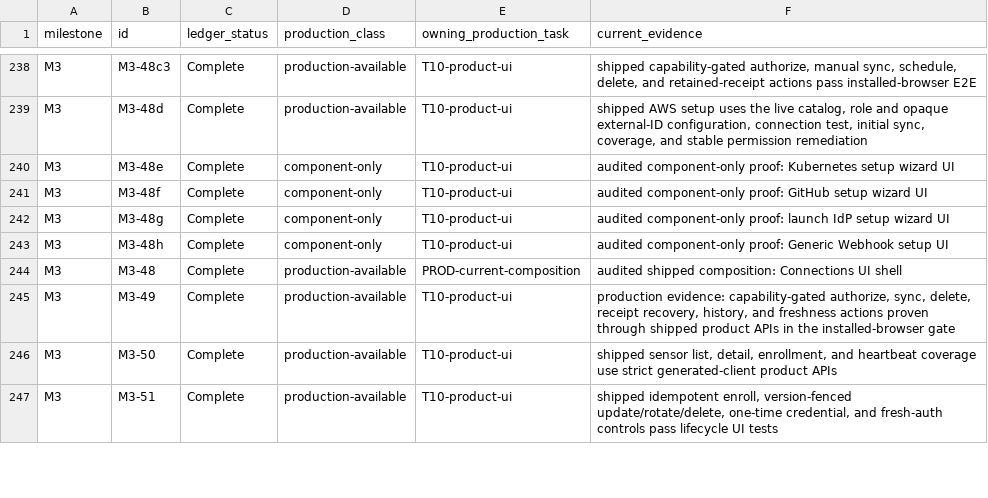
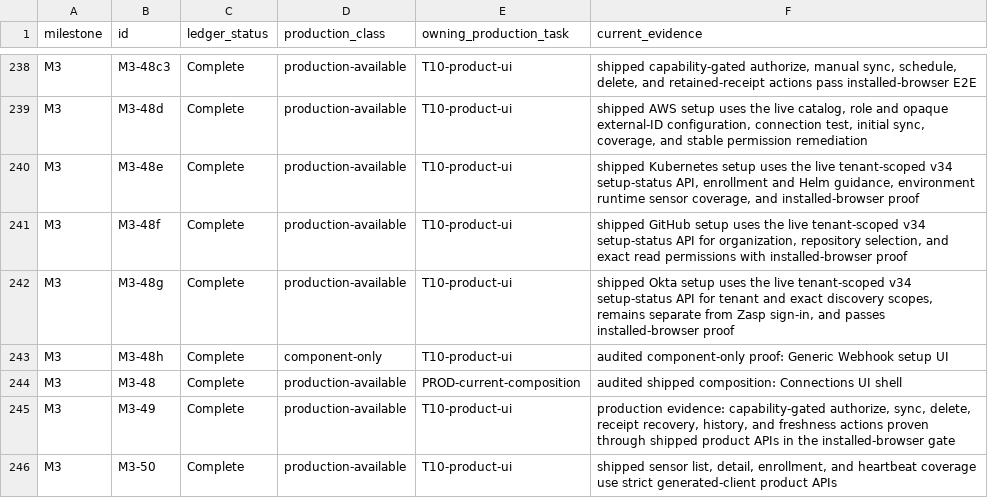
Before and after one commit to crossbizz/zasp-sec, a TSV file: docs/internal/implementation_production_availability_v1.5.tsv, drawn as a sheet; only a part is shown, gaps mark what is left out; the shorter side is filled out with more unchanged rows.

```diff
--- a/docs/internal/implementation_production_availability_v1.5.tsv
+++ b/docs/internal/implementation_production_availability_v1.5.tsv
@@ -239,5 +239,5 @@ M3	M3-48c3	Complete	production-available	T10-product-ui	shipped capability-gated
 M3	M3-48d	Complete	production-available	T10-product-ui	shipped AWS setup uses the live catalog, role and opaque external-ID configuration, connection test, initial sync, coverage, and stable permission remediation
-M3	M3-48e	Complete	component-only	T10-product-ui	audited component-only proof: Kubernetes setup wizard UI
-M3	M3-48f	Complete	component-only	T10-product-ui	audited component-only proof: GitHub setup wizard UI
-M3	M3-48g	Complete	component-only	T10-product-ui	audited component-only proof: launch IdP setup wizard UI
+M3	M3-48e	Complete	production-available	T10-product-ui	shipped Kubernetes setup uses the live tenant-scoped v34 setup-status API, enrollment and Helm guidance, environment runtime sensor coverage, and installed-browser proof
+M3	M3-48f	Complete	production-available	T10-product-ui	shipped GitHub setup uses the live tenant-scoped v34 setup-status API for organization, repository selection, and exact read permissions with installed-browser proof
+M3	M3-48g	Complete	production-available	T10-product-ui	shipped Okta setup uses the live tenant-scoped v34 setup-status API for tenant and exact discovery scopes, remains separate from Zasp sign-in, and passes installed-browser proof
 M3	M3-48h	Complete	component-only	T10-product-ui	audited component-only proof: Generic Webhook setup UI
```
Also changed, not shown: 47 other files.
